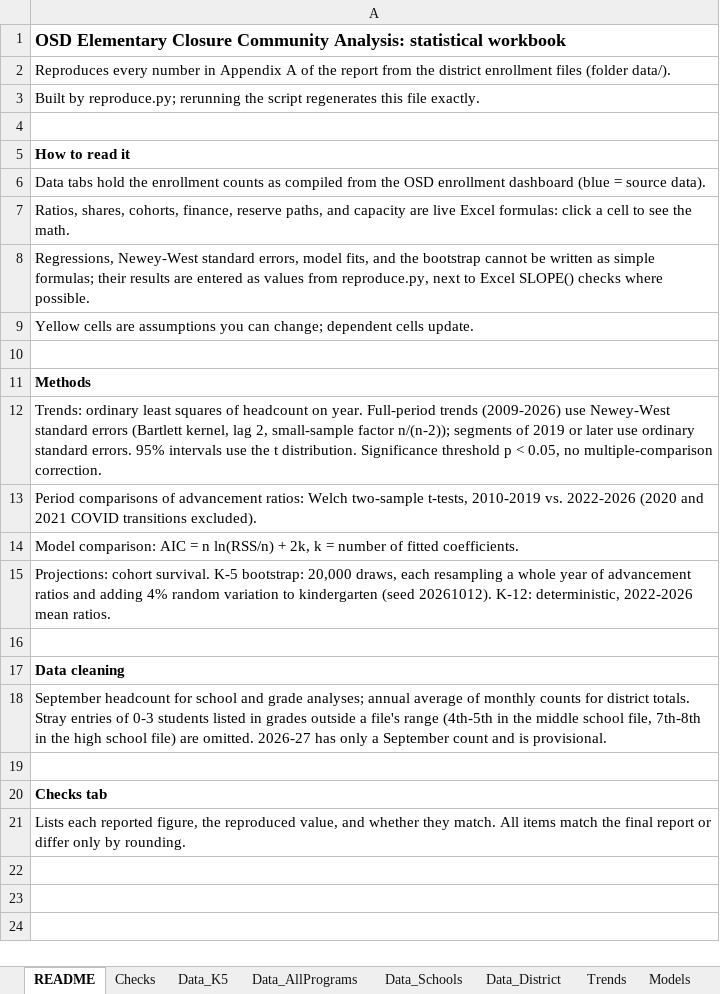
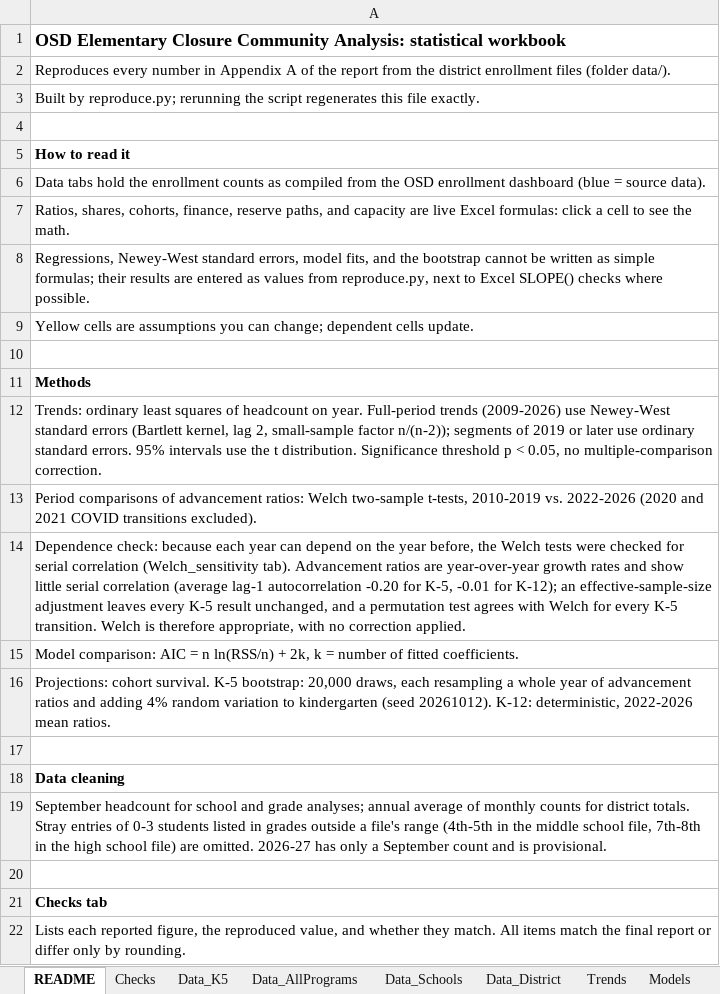
Before and after one commit to EmersonCodeProjects/olympia-closures, an Excel workbook: analysis/OSD_Statistical_Analyses.xlsx, sheet README, drawn as a sheet; values as stored, in another font and other column widths than the file's, no borders; the diff names each change by its address in the sheet, - before the commit and + after, or states it on an @@ line.

Commit message:
Check for Welch sensitivity
Sensitivity analysis performed to determine whether data dependence across years affects the Welch test results. No results changed. Minor change to the interpretation of the rate at which students join after kindergarten since COVID; details in Appendix A10. Workbook and reproduce.py updated with the sensitivity test.

```diff
--- a/analysis/OSD_Statistical_Analyses.xlsx (sheet README)
+++ b/analysis/OSD_Statistical_Analyses.xlsx (sheet README)
+row 14: Dependence check: because each year can depend on the year before, the Welch tests were checked for serial correlation (Welch_sensitivity tab). Advancement ratios are year-over-year growth rates and show little serial correlation (average lag-1 autocorrelation -0.20 for K-5, -0.01 for K-12); an effective-sample-size adjustment leaves every K-5 result unchanged, and a permutation test agrees with Welch for every K-5 transition. Welch is therefore appropriate, with no correction applied.
```
Also changed, not shown: sheet Checks, other sheet tabs, 5 other files.
